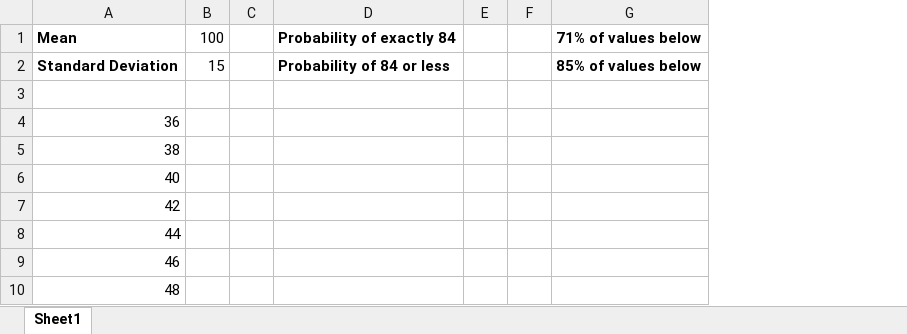
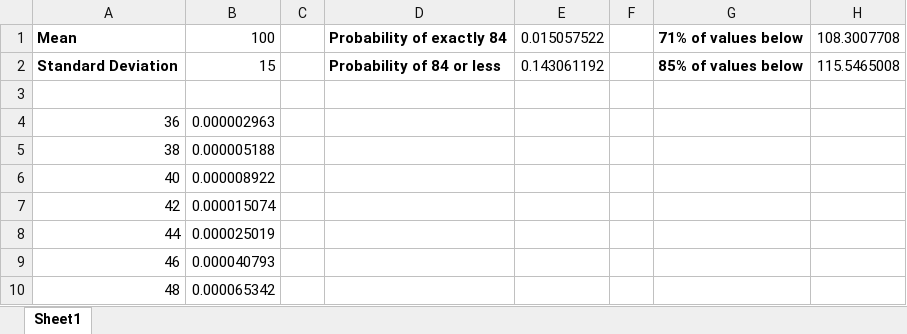
Before and after one commit to atalebizadeh/Examples, an Excel workbook: LinkedIn/Excel_Data_Analysis/Exercise Files/Chapter04/Normal.xlsx, sheet Sheet1, drawn as a sheet; only a part is shown; values as stored, in another font and other column widths than the file's, no borders; charts and pictures not drawn; removed rows and columns are numbered as before the commit, all else as after; the diff names each change by its address in the sheet, - before the commit and + after, or states it on an @@ line.

```diff
--- a/LinkedIn/Excel_Data_Analysis/Exercise Files/Chapter04/Normal.xlsx (sheet Sheet1)
+++ b/LinkedIn/Excel_Data_Analysis/Exercise Files/Chapter04/Normal.xlsx (sheet Sheet1)
-column B, rows 1-2: 100 | 15
+column B, rows 1-10: 100 | 15 |  | 0.000002963 | 0.000005188 | 0.000008922 | 0.000015074 | 0.000025019 | 0.000040793 | 0.000065342
-column E, empty
+column E, rows 1-2: 0.015057522 | 0.143061192
+column H, rows 1-2: 108.3007708 | 115.5465008
```
Also changed, not shown: charts or pictures, LinkedIn/Excel_Data_Analysis/Exercise Files/Chapter04/Binomial.xlsx, LinkedIn/Excel_Data_Analysis/Exercise Files/Chapter04/Exponential.xlsx, 2 other files.
